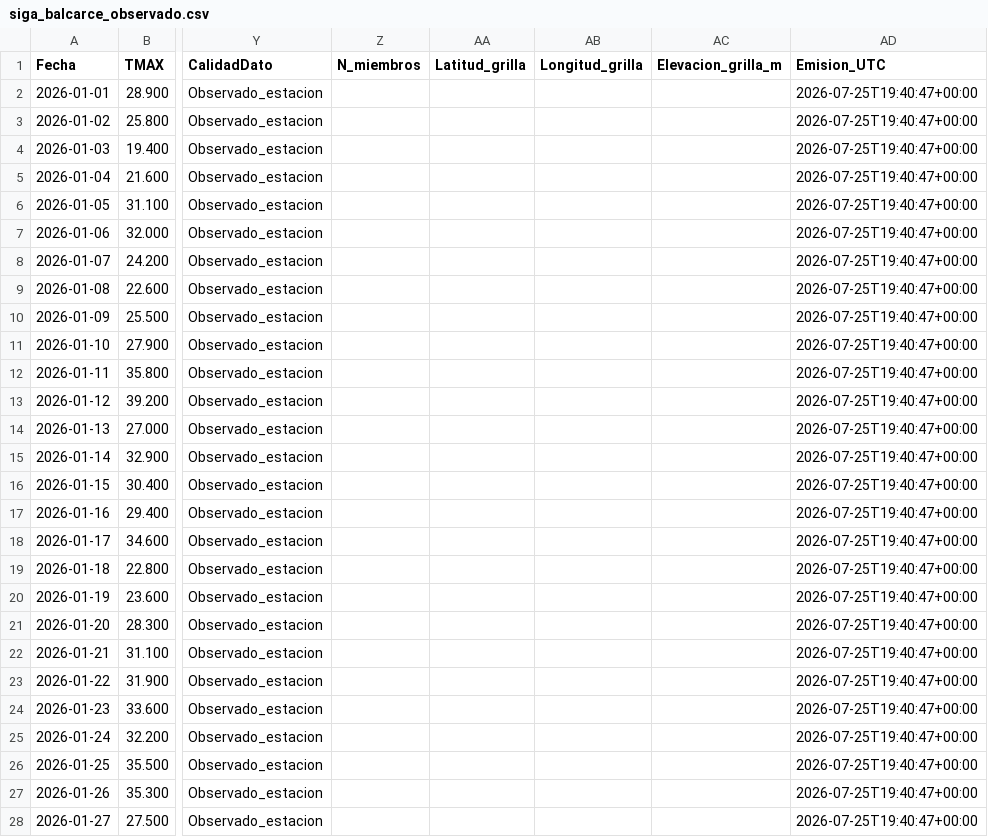
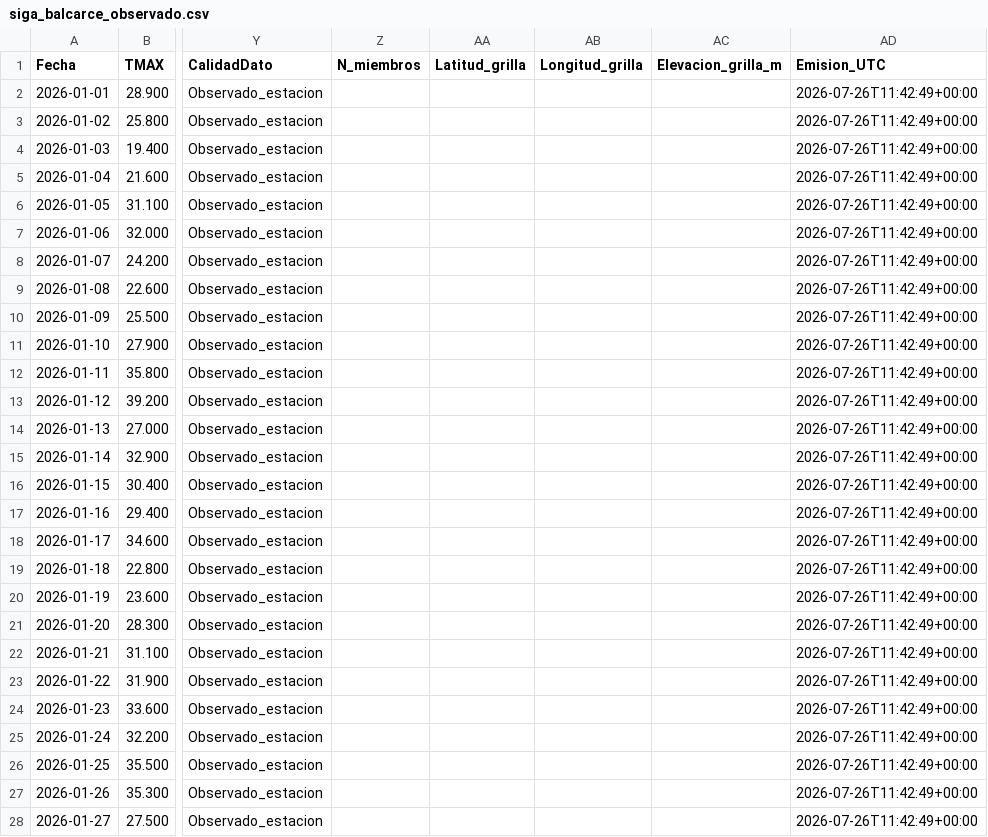
Before and after one commit to PREDWEEM/LOLIUM_BAL2026, a CSV file: data/siga_balcarce_observado.csv, drawn as a sheet; only a part is shown, gaps mark what is left out; the diff covers the shown part only; the diff names each change by its address in the sheet, - before the commit and + after, or states it on an @@ line.

```diff
--- a/data/siga_balcarce_observado.csv
+++ b/data/siga_balcarce_observado.csv
-AD2:AD28 (Emision_UTC): 2026-07-25T19:40:47+00:00
+AD2:AD28 (Emision_UTC): 2026-07-26T11:42:49+00:00
```
Also changed, not shown: 169 edited cells elsewhere in this file, meteo_daily.csv, 2 other files.
